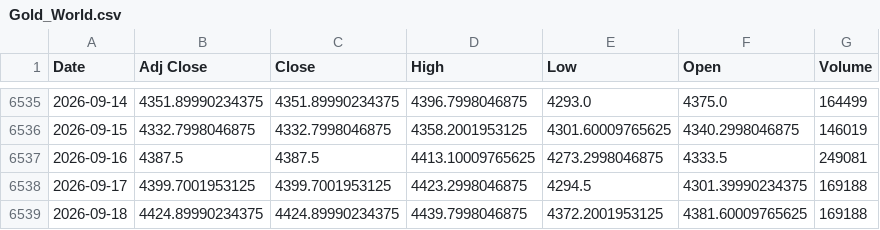
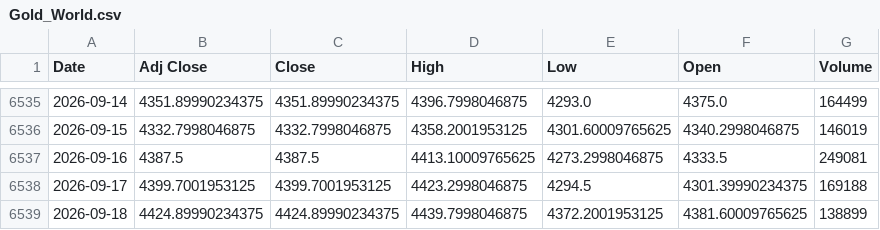
Before and after one commit to ahmed18y/GoldMind2, a CSV file: data/raw/02_CORE/Gold_World.csv, drawn as a sheet; only a part is shown, gaps mark what is left out.

```diff
--- a/data/raw/02_CORE/Gold_World.csv
+++ b/data/raw/02_CORE/Gold_World.csv
@@ -6538,2 +6538,2 @@
 2026-09-17,4399.7001953125,4399.7001953125,4423.2998046875,4294.5,4301.39990234375,169188
-2026-09-18,4424.89990234375,4424.89990234375,4439.7998046875,4372.2001953125,4381.60009765625,169188
+2026-09-18,4424.89990234375,4424.89990234375,4439.7998046875,4372.2001953125,4381.60009765625,138899
```
Also changed, not shown: data/processed/price_history.csv, data/processed/recent_market_window.csv, 8 other files.
